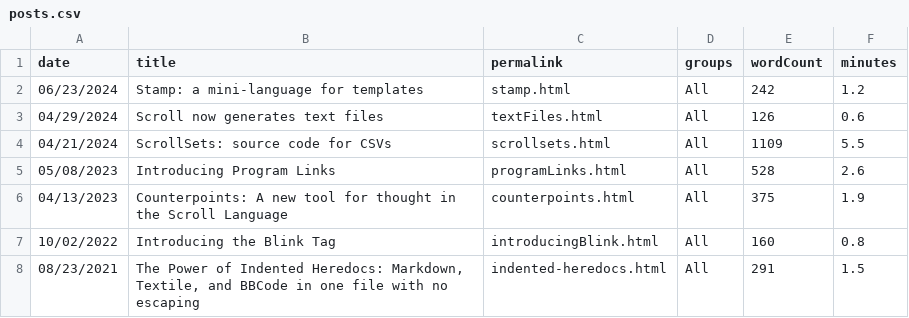
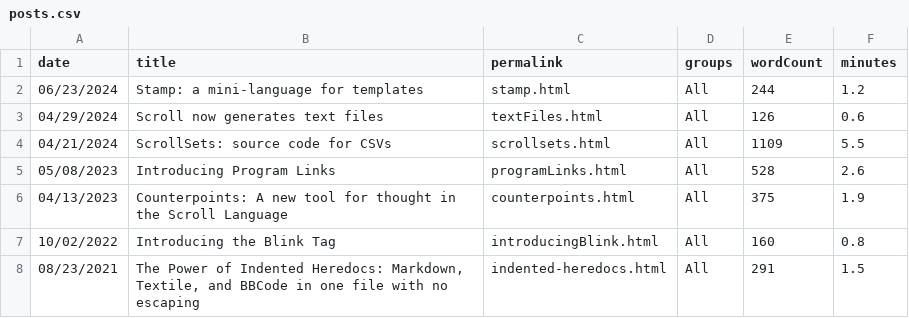
Before and after one commit to breck7/scroll, a CSV file: blog/posts.csv, drawn as a sheet.

```diff
--- a/blog/posts.csv
+++ b/blog/posts.csv
@@ -1,3 +1,3 @@
 date,title,permalink,groups,wordCount,minutes
-06/23/2024,Stamp: a mini-language for templates,stamp.html,All,242,1.2
+06/23/2024,Stamp: a mini-language for templates,stamp.html,All,244,1.2
 04/29/2024,Scroll now generates text files,textFiles.html,All,126,0.6
```
Also changed, not shown: 13 other files.
